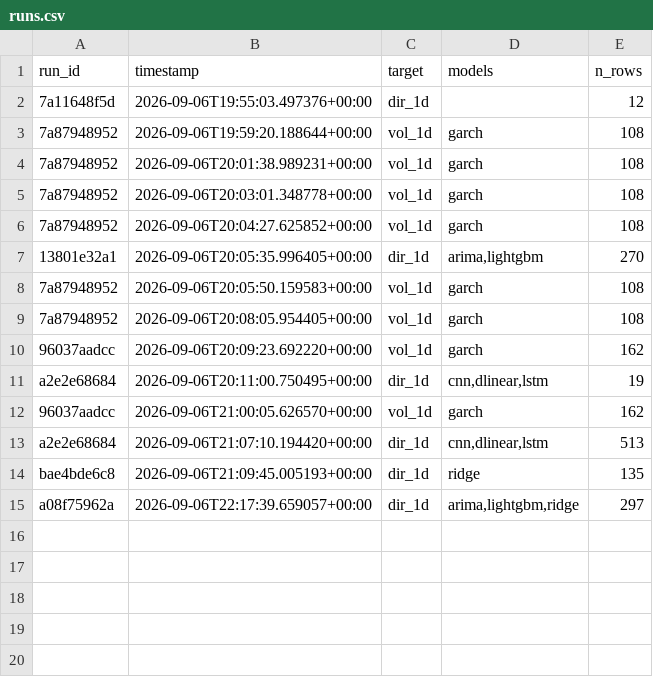
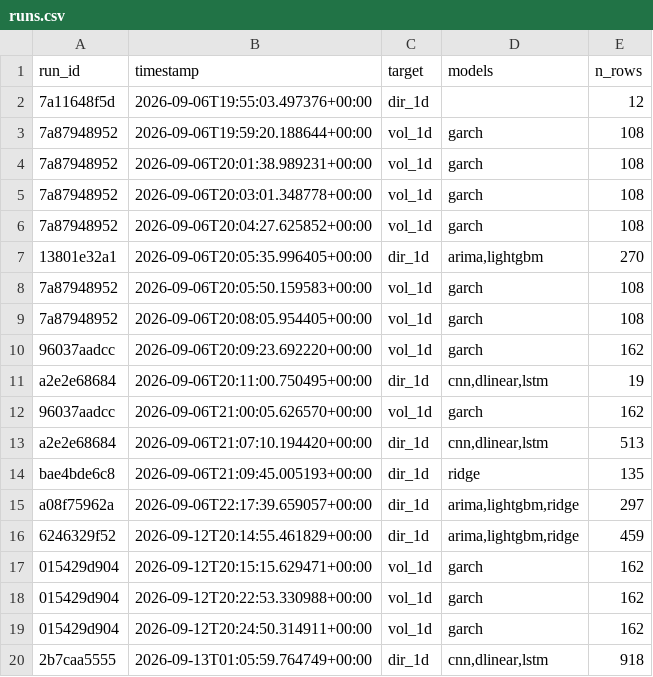
Before and after one commit to shamyantboda-gif/MachineLearningCrypto, a CSV file: reports/results/runs.csv, drawn as a sheet.

```diff
--- a/reports/results/runs.csv
+++ b/reports/results/runs.csv
@@ -15 +15,6 @@ bae4bde6c8,2026-09-06T21:09:45.005193+00:00,dir_1d,ridge,135
 a08f75962a,2026-09-06T22:17:39.659057+00:00,dir_1d,"arima,lightgbm,ridge",297
+6246329f52,2026-09-12T20:14:55.461829+00:00,dir_1d,"arima,lightgbm,ridge",459
+015429d904,2026-09-12T20:15:15.629471+00:00,vol_1d,garch,162
+015429d904,2026-09-12T20:22:53.330988+00:00,vol_1d,garch,162
+015429d904,2026-09-12T20:24:50.314911+00:00,vol_1d,garch,162
+2b7caa5555,2026-09-13T01:05:59.764749+00:00,dir_1d,"cnn,dlinear,lstm",918
```
Also changed, not shown: 31 other files.
